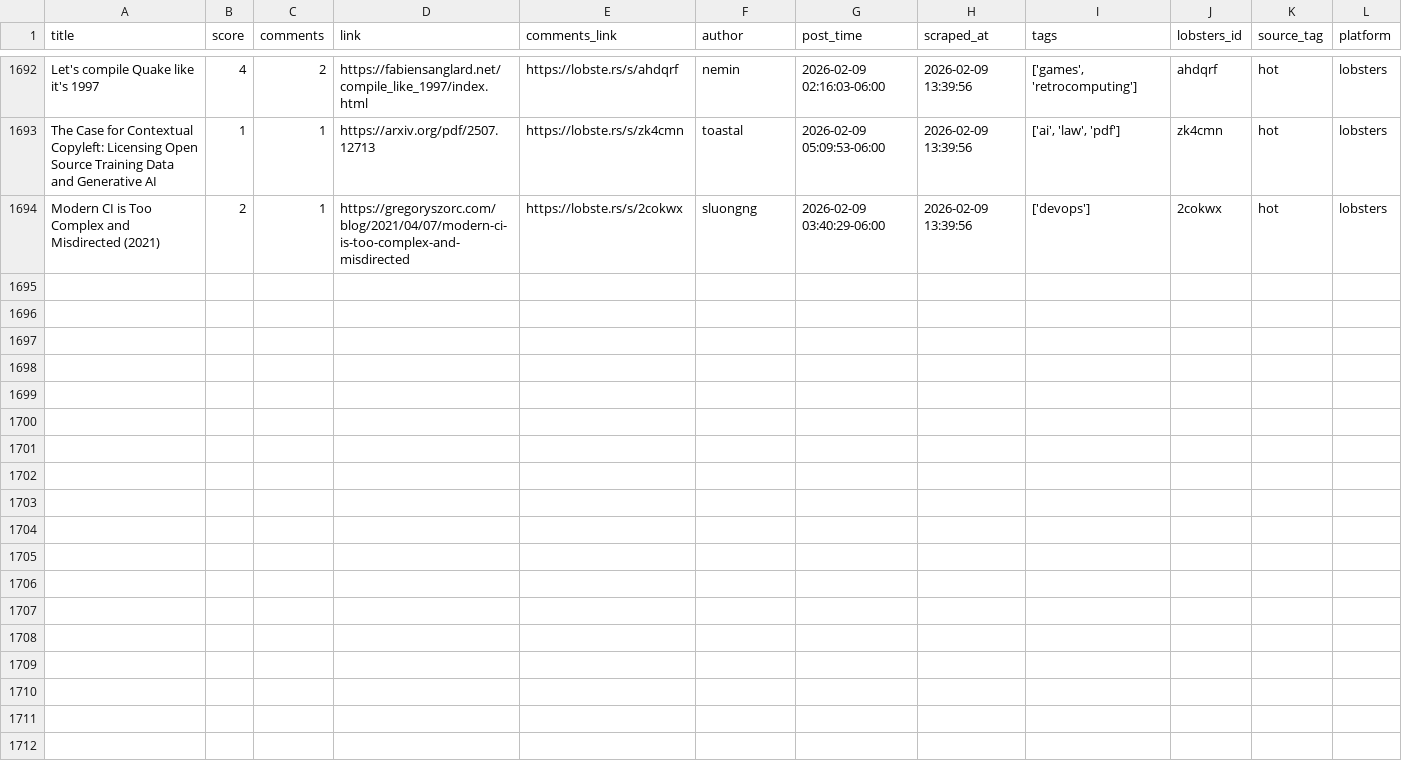
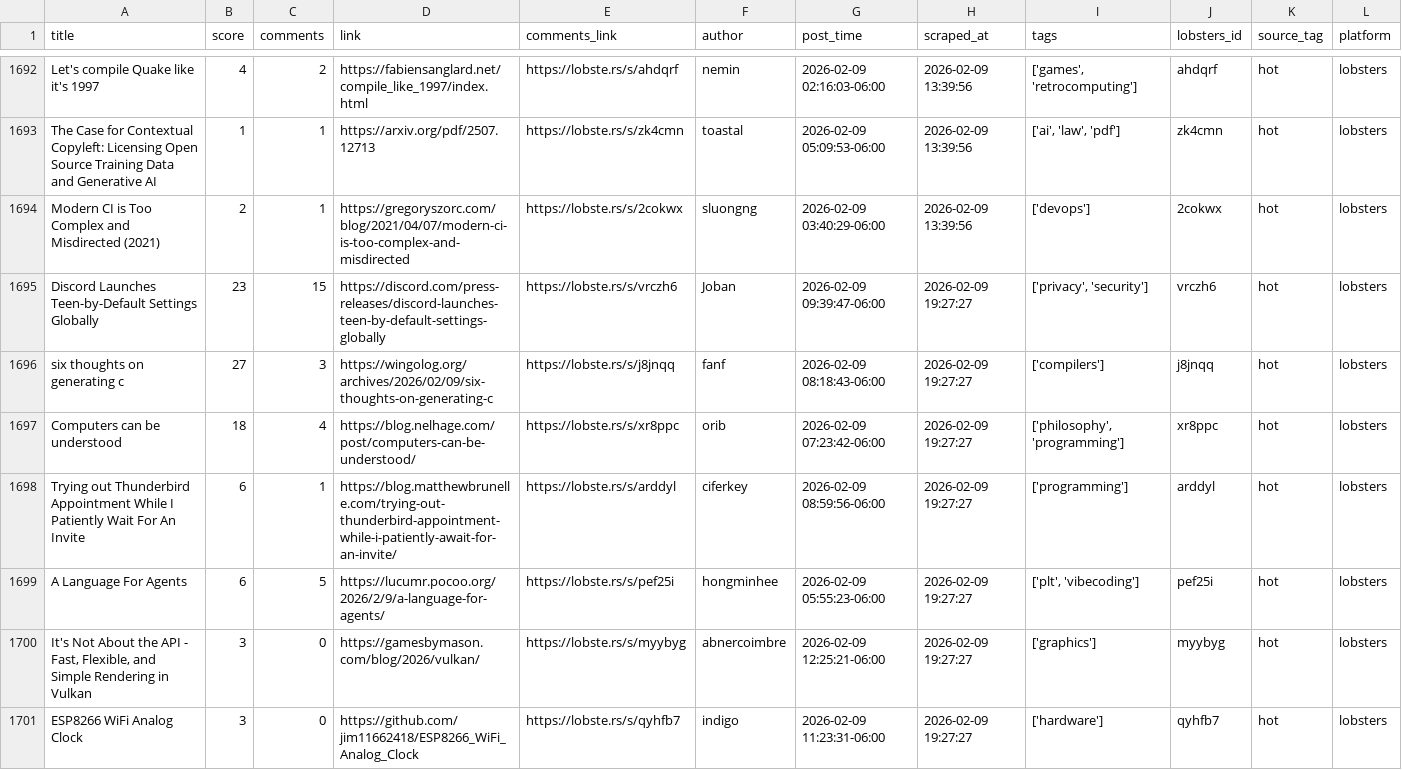
Before and after one commit to codemmaann/web-scrapping-project, a CSV file: clean_data/lobsters_clean.csv, drawn as a sheet; only a part is shown, gaps mark what is left out; the diff names each change by its address in the sheet, - before the commit and + after, or states it on an @@ line.

```diff
--- a/clean_data/lobsters_clean.csv
+++ b/clean_data/lobsters_clean.csv
+row 1695: Discord Launches Teen-by-Default Settings Globally | 23 | 15 | https://discord.com/press-releases/discord-launches-teen-by-default-settings-globally | https://lobste.rs/s/vrczh6 | Joban | 2026-02-09 09:39:47-06:00 | 2026-02-09 19:27:27 | ['privacy', 'security'] | vrczh6 | hot | lobsters
+row 1696: six thoughts on generating c | 27 | 3 | https://wingolog.org/archives/2026/02/09/six-thoughts-on-generating-c | https://lobste.rs/s/j8jnqq | fanf | 2026-02-09 08:18:43-06:00 | 2026-02-09 19:27:27 | ['compilers'] | j8jnqq | hot | lobsters
+row 1697: Computers can be understood | 18 | 4 | https://blog.nelhage.com/post/computers-can-be-understood/ | https://lobste.rs/s/xr8ppc | orib | 2026-02-09 07:23:42-06:00 | 2026-02-09 19:27:27 | ['philosophy', 'programming'] | xr8ppc | hot | lobsters
+row 1698: Trying out Thunderbird Appointment While I Patiently Wait For An Invite | 6 | 1 | https://blog.matthewbrunelle.com/trying-out-thunderbird-appointment-while-i-patiently-await-for-an-invite/ | https://lobste.rs/s/arddyl | ciferkey | 2026-02-09 08:59:56-06:00 | 2026-02-09 19:27:27 | ['programming'] | arddyl | hot | lobsters
+row 1699: A Language For Agents | 6 | 5 | https://lucumr.pocoo.org/2026/2/9/a-language-for-agents/ | https://lobste.rs/s/pef25i | hongminhee | 2026-02-09 05:55:23-06:00 | 2026-02-09 19:27:27 | ['plt', 'vibecoding'] | pef25i | hot | lobsters
+row 1700: It's Not About the API - Fast, Flexible, and Simple Rendering in Vulkan | 3 | 0 | https://gamesbymason.com/blog/2026/vulkan/ | https://lobste.rs/s/myybyg | abnercoimbre | 2026-02-09 12:25:21-06:00 | 2026-02-09 19:27:27 | ['graphics'] | myybyg | hot | lobsters
+row 1701: ESP8266 WiFi Analog Clock | 3 | 0 | https://github.com/jim11662418/ESP8266_WiFi_Analog_Clock | https://lobste.rs/s/qyhfb7 | indigo | 2026-02-09 11:23:31-06:00 | 2026-02-09 19:27:27 | ['hardware'] | qyhfb7 | hot | lobsters
```
Also changed, not shown: clean_data/hn_cleaned.csv, 11 other files.
